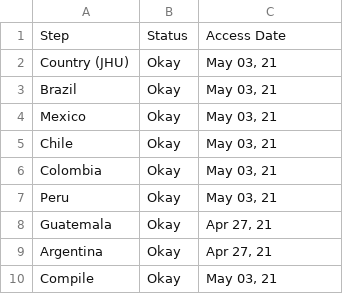
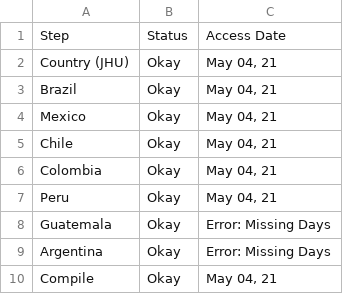
Before and after one commit to Drexel-UHC/salurbal_covid_dashboard, a CSV file: Clean/status_log.csv, drawn as a sheet.

```diff
--- a/Clean/status_log.csv
+++ b/Clean/status_log.csv
@@ -1,10 +1,10 @@
 Step,Status,Access Date
-Country (JHU),Okay,"May 03, 21"
-Brazil,Okay,"May 03, 21"
-Mexico,Okay,"May 03, 21"
-Chile,Okay,"May 03, 21"
-Colombia,Okay,"May 03, 21"
-Peru,Okay,"May 03, 21"
-Guatemala,Okay,"Apr 27, 21"
-Argentina,Okay,"Apr 27, 21"
-Compile,Okay,"May 03, 21"
+Country (JHU),Okay,"May 04, 21"
+Brazil,Okay,"May 04, 21"
+Mexico,Okay,"May 04, 21"
+Chile,Okay,"May 04, 21"
+Colombia,Okay,"May 04, 21"
+Peru,Okay,"May 04, 21"
+Guatemala,Okay,Error: Missing Days
+Argentina,Okay,Error: Missing Days
+Compile,Okay,"May 04, 21"
```
Also changed, not shown: Data/status_log.csv, Outputs/SALURBAL_COVID19_cumulative_cases_death.csv, 6 other files.
